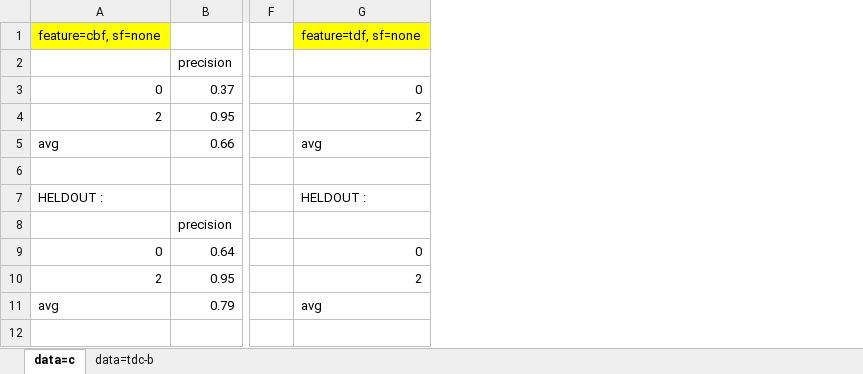
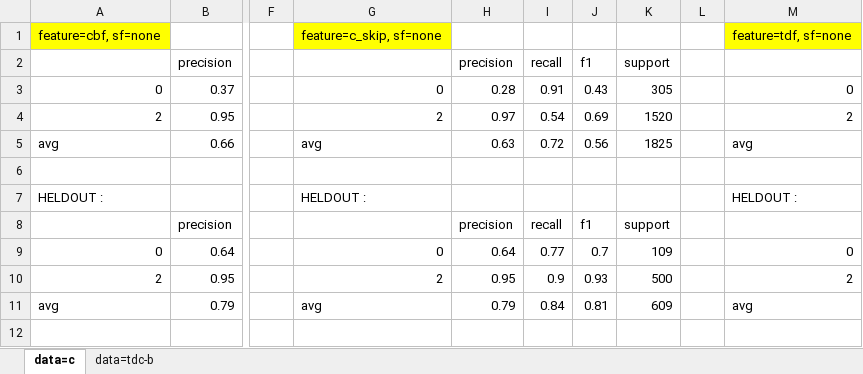
Before and after one commit to ziqizhang/chase, an Excel workbook: output/analysis/dataset=c or tdc-b, testing scaling or not/scaling_minmax.xlsx, sheet data=c, drawn as a sheet; only a part is shown, gaps mark what is left out; values as stored, in another font and other column widths than the file's, no borders; the diff names each change by its address in the sheet, - before the commit and + after, or states it on an @@ line.

```diff
--- a/output/analysis/dataset=c or tdc-b, testing scaling or not/scaling_minmax.xlsx (sheet data=c)
+++ b/output/analysis/dataset=c or tdc-b, testing scaling or not/scaling_minmax.xlsx (sheet data=c)
+column G, rows 1-11: feature=c_skip, sf=none |  | 0 | 2 | avg |  | HELDOUT : |  | 0 | 2 | avg
+column H, rows 2-11: precision | 0.28 | 0.97 | 0.63 |  |  | precision | 0.64 | 0.95 | 0.79
+column I, rows 2-11: recall | 0.91 | 0.54 | 0.72 |  |  | recall | 0.77 | 0.9 | 0.84
+column J, rows 2-11: f1 | 0.43 | 0.69 | 0.56 |  |  | f1 | 0.7 | 0.93 | 0.81
+column K, rows 2-11: support | 305 | 1520 | 1825 |  |  | support | 109 | 500 | 609
+column L, empty
```
Also changed, not shown: sheet data=tdc-b, 9 other files.
